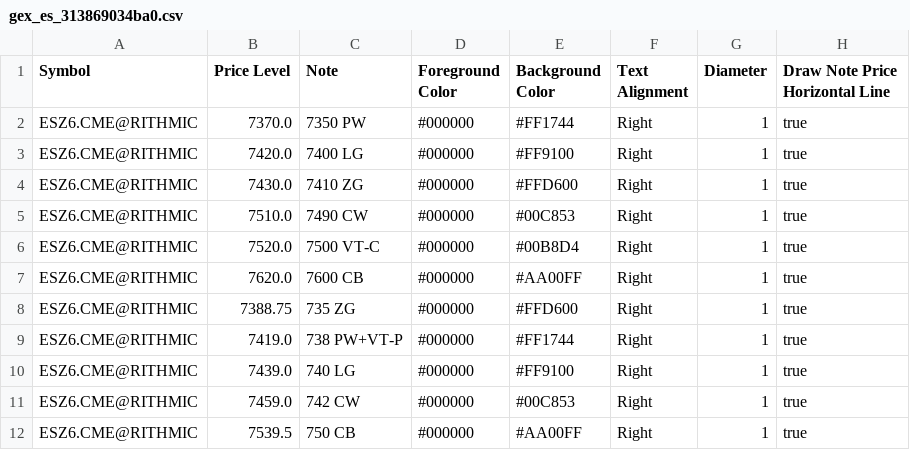
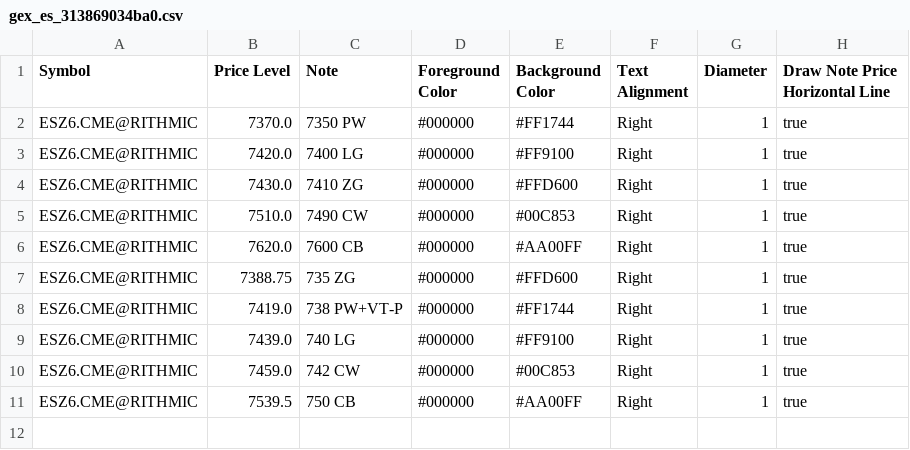
Before and after one commit to trading4life20-code/gex-levels, a CSV file: gex_es_313869034ba0.csv, drawn as a sheet; the diff names each change by its address in the sheet, - before the commit and + after, or states it on an @@ line.

Commit message:
update gex_es_313869034ba0.csv

```diff
--- a/gex_es_313869034ba0.csv
+++ b/gex_es_313869034ba0.csv
-row 6: ESZ6.CME@RITHMIC | 7520.0 | 7500 VT-C | #000000 | #00B8D4 | Right | 1 | true
```
